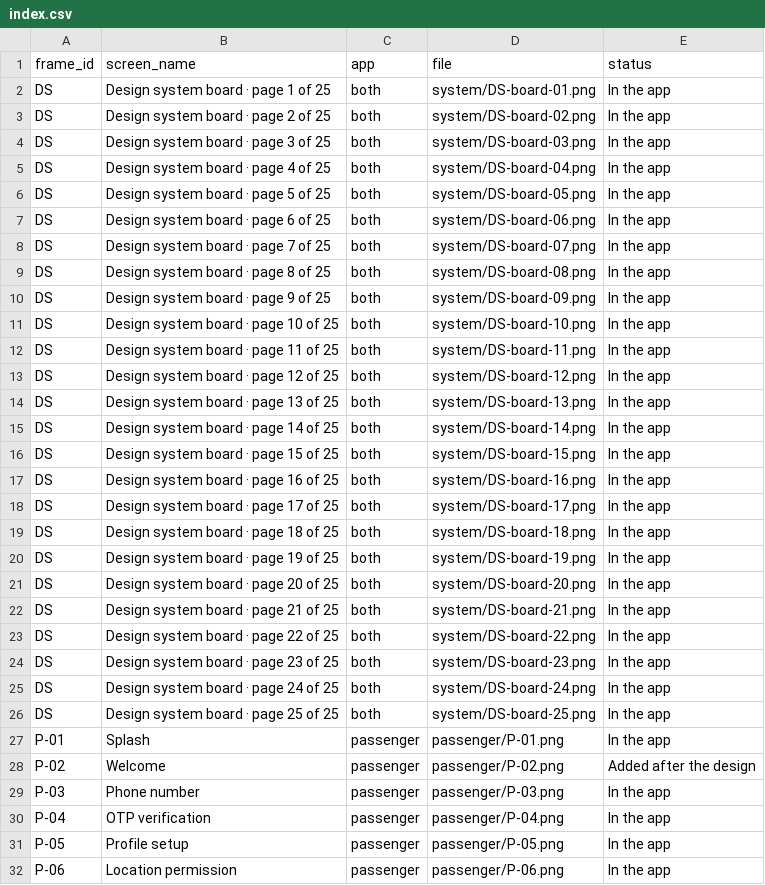
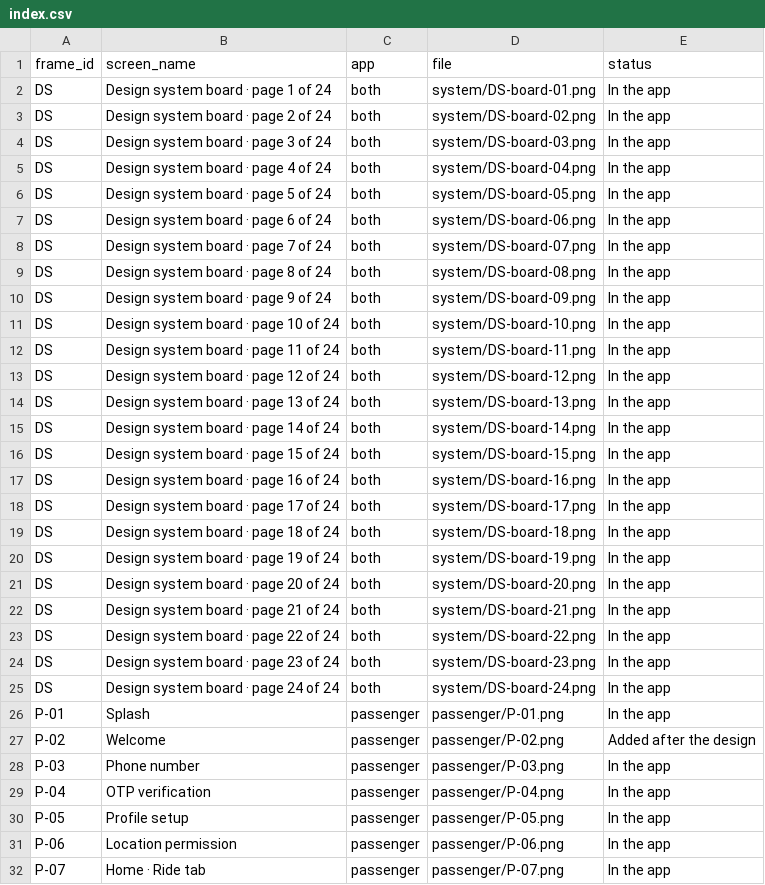
Before and after one commit to sivakrishnacode/tamiltaxi, a CSV file: docs/design/index.csv, drawn as a sheet; only a part is shown; the shorter side is filled out with more unchanged rows.

```diff
--- a/docs/design/index.csv
+++ b/docs/design/index.csv
@@ -1,27 +1,26 @@
 frame_id,screen_name,app,file,status
-DS,Design system board · page 1 of 25,both,system/DS-board-01.png,In the app
-DS,Design system board · page 2 of 25,both,system/DS-board-02.png,In the app
-DS,Design system board · page 3 of 25,both,system/DS-board-03.png,In the app
-DS,Design system board · page 4 of 25,both,system/DS-board-04.png,In the app
-DS,Design system board · page 5 of 25,both,system/DS-board-05.png,In the app
-DS,Design system board · page 6 of 25,both,system/DS-board-06.png,In the app
-DS,Design system board · page 7 of 25,both,system/DS-board-07.png,In the app
-DS,Design system board · page 8 of 25,both,system/DS-board-08.png,In the app
-DS,Design system board · page 9 of 25,both,system/DS-board-09.png,In the app
-DS,Design system board · page 10 of 25,both,system/DS-board-10.png,In the app
-DS,Design system board · page 11 of 25,both,system/DS-board-11.png,In the app
-DS,Design system board · page 12 of 25,both,system/DS-board-12.png,In the app
-DS,Design system board · page 13 of 25,both,system/DS-board-13.png,In the app
-DS,Design system board · page 14 of 25,both,system/DS-board-14.png,In the app
-DS,Design system board · page 15 of 25,both,system/DS-board-15.png,In the app
-DS,Design system board · page 16 of 25,both,system/DS-board-16.png,In the app
-DS,Design system board · page 17 of 25,both,system/DS-board-17.png,In the app
-DS,Design system board · page 18 of 25,both,system/DS-board-18.png,In the app
-DS,Design system board · page 19 of 25,both,system/DS-board-19.png,In the app
-DS,Design system board · page 20 of 25,both,system/DS-board-20.png,In the app
-DS,Design system board · page 21 of 25,both,system/DS-board-21.png,In the app
-DS,Design system board · page 22 of 25,both,system/DS-board-22.png,In the app
-DS,Design system board · page 23 of 25,both,system/DS-board-23.png,In the app
-DS,Design system board · page 24 of 25,both,system/DS-board-24.png,In the app
-DS,Design system board · page 25 of 25,both,system/DS-board-25.png,In the app
+DS,Design system board · page 1 of 24,both,system/DS-board-01.png,In the app
+DS,Design system board · page 2 of 24,both,system/DS-board-02.png,In the app
+DS,Design system board · page 3 of 24,both,system/DS-board-03.png,In the app
+DS,Design system board · page 4 of 24,both,system/DS-board-04.png,In the app
+DS,Design system board · page 5 of 24,both,system/DS-board-05.png,In the app
+DS,Design system board · page 6 of 24,both,system/DS-board-06.png,In the app
+DS,Design system board · page 7 of 24,both,system/DS-board-07.png,In the app
+DS,Design system board · page 8 of 24,both,system/DS-board-08.png,In the app
+DS,Design system board · page 9 of 24,both,system/DS-board-09.png,In the app
+DS,Design system board · page 10 of 24,both,system/DS-board-10.png,In the app
+DS,Design system board · page 11 of 24,both,system/DS-board-11.png,In the app
+DS,Design system board · page 12 of 24,both,system/DS-board-12.png,In the app
+DS,Design system board · page 13 of 24,both,system/DS-board-13.png,In the app
+DS,Design system board · page 14 of 24,both,system/DS-board-14.png,In the app
+DS,Design system board · page 15 of 24,both,system/DS-board-15.png,In the app
+DS,Design system board · page 16 of 24,both,system/DS-board-16.png,In the app
+DS,Design system board · page 17 of 24,both,system/DS-board-17.png,In the app
+DS,Design system board · page 18 of 24,both,system/DS-board-18.png,In the app
+DS,Design system board · page 19 of 24,both,system/DS-board-19.png,In the app
+DS,Design system board · page 20 of 24,both,system/DS-board-20.png,In the app
+DS,Design system board · page 21 of 24,both,system/DS-board-21.png,In the app
+DS,Design system board · page 22 of 24,both,system/DS-board-22.png,In the app
+DS,Design system board · page 23 of 24,both,system/DS-board-23.png,In the app
+DS,Design system board · page 24 of 24,both,system/DS-board-24.png,In the app
 P-01,Splash,passenger,passenger/P-01.png,In the app
```
Also changed, not shown: 52 other files.
